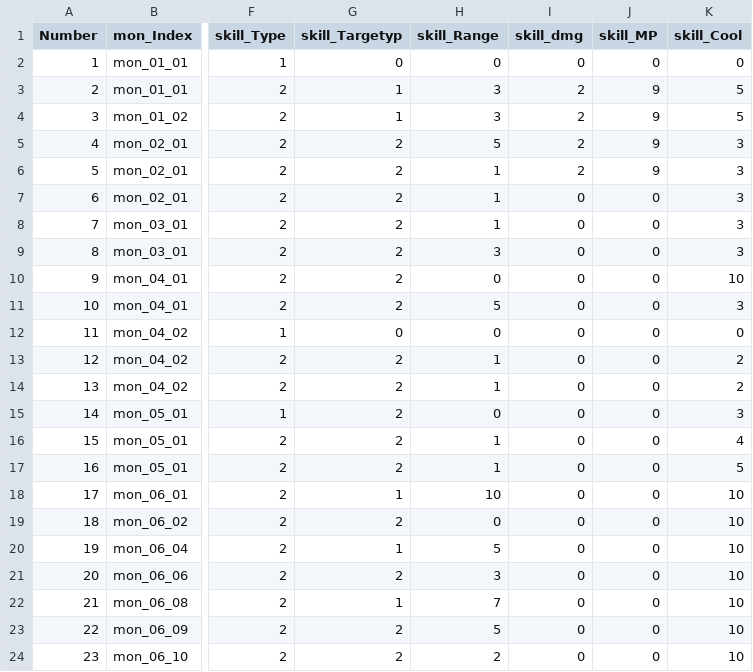
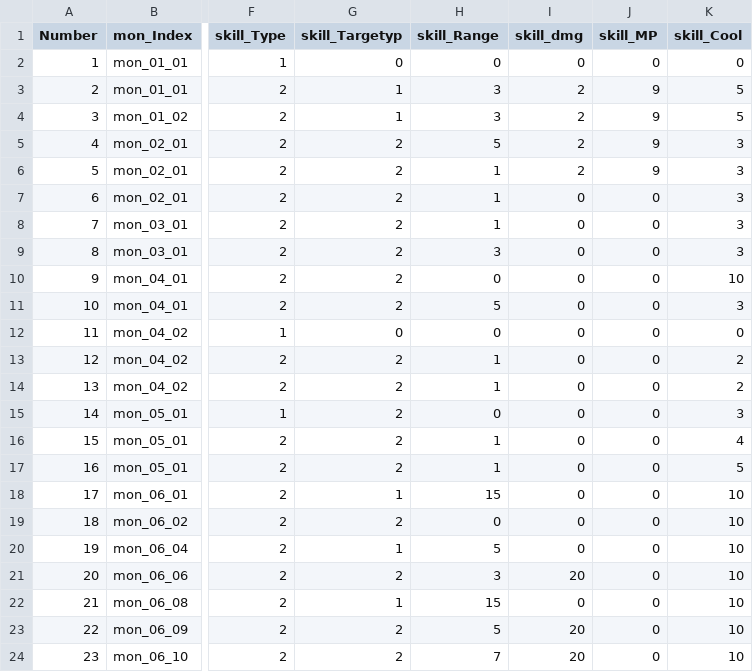
Before and after one commit to DongYunLee372/Lette-Project, a CSV file: Assets/Resources/CSV/MonsterSkill_DB.csv, drawn as a sheet; only a part is shown, gaps mark what is left out; the diff names each change by its address in the sheet, - before the commit and + after, or states it on an @@ line.

```diff
--- a/Assets/Resources/CSV/MonsterSkill_DB.csv
+++ b/Assets/Resources/CSV/MonsterSkill_DB.csv
-H18 (skill_Range): 10
+H18 (skill_Range): 15
-I21 (skill_dmg): 0
+I21 (skill_dmg): 20
-H22 (skill_Range): 7
+H22 (skill_Range): 15
-I23:I24 (skill_dmg): 0
+I23:I24 (skill_dmg): 20
-H24 (skill_Range): 2
+H24 (skill_Range): 7
```
Also changed, not shown: 11 other files.
